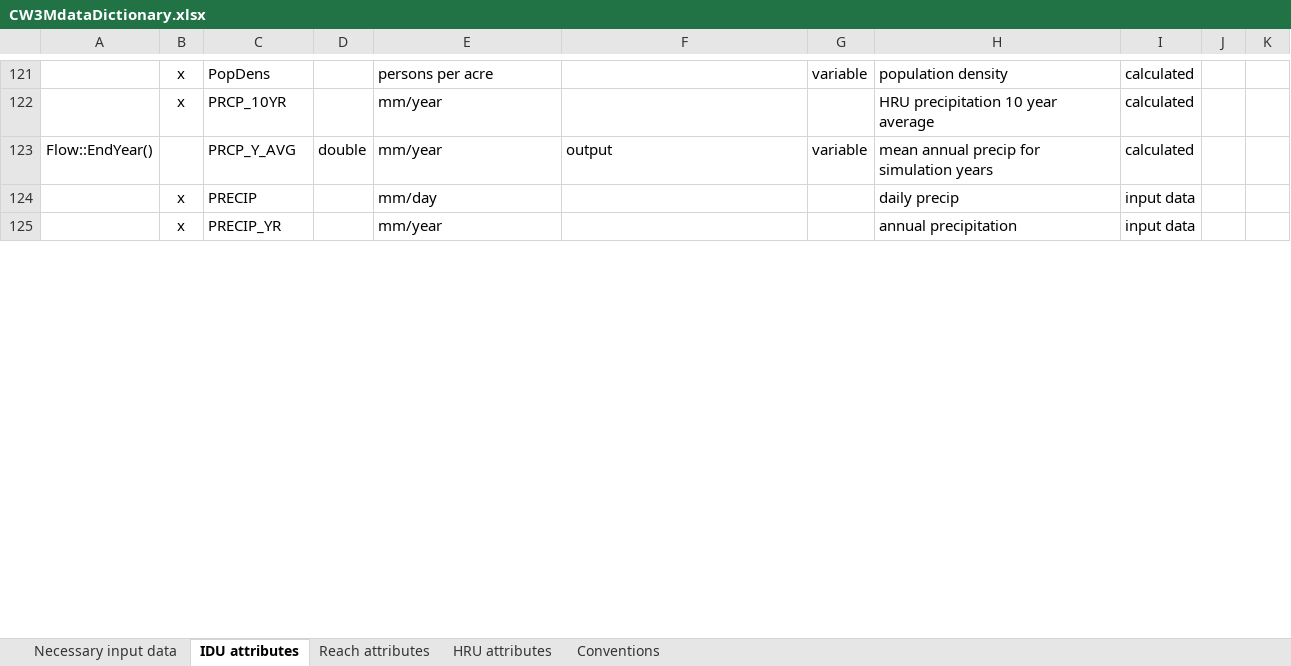
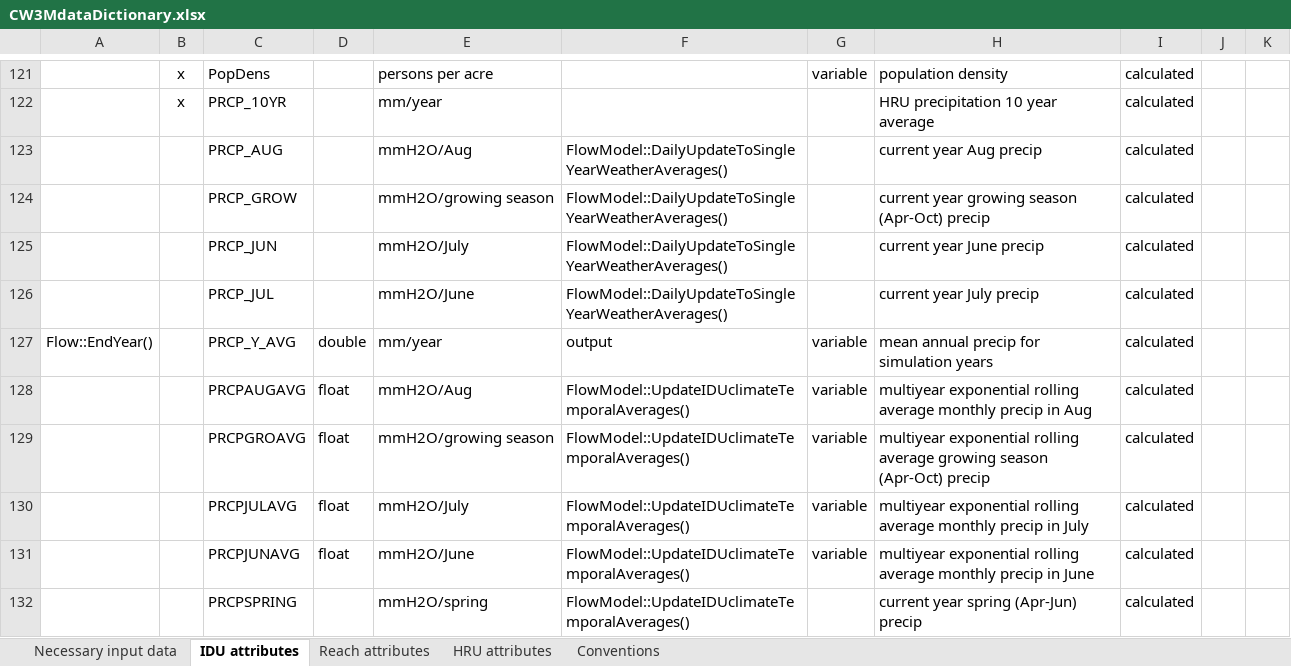
Before and after one commit to DavidConklin1947/CW3M, an Excel workbook: DataCW3M/CW3MdigitalHandbook/CW3MdataDictionary.xlsx, sheet IDU attributes, drawn as a sheet; only a part is shown, gaps mark what is left out; the shorter side is filled out with more unchanged rows; values as stored, in another font and other column widths than the file's, no borders; the diff covers the shown part only; the diff names each change by its address in the sheet, - before the commit and + after, or states it on an @@ line.

```diff
--- a/DataCW3M/CW3MdigitalHandbook/CW3MdataDictionary.xlsx (sheet IDU attributes)
+++ b/DataCW3M/CW3MdigitalHandbook/CW3MdataDictionary.xlsx (sheet IDU attributes)
+row 123:  |  | PRCP_AUG |  | mmH2O/Aug | FlowModel::DailyUpdateToSingleYearWeatherAverages() |  | current year Aug precip | calculated
+row 124:  |  | PRCP_GROW |  | mmH2O/growing season | FlowModel::DailyUpdateToSingleYearWeatherAverages() |  | current year growing season (Apr-Oct) precip | calculated
+row 125:  |  | PRCP_JUN |  | mmH2O/July | FlowModel::DailyUpdateToSingleYearWeatherAverages() |  | current year June precip | calculated
+row 126:  |  | PRCP_JUL |  | mmH2O/June | FlowModel::DailyUpdateToSingleYearWeatherAverages() |  | current year July precip | calculated
+row 128:  |  | PRCPAUGAVG | float | mmH2O/Aug | FlowModel::UpdateIDUclimateTemporalAverages() | variable | multiyear exponential rolling average monthly precip in Aug | calculated
+row 129:  |  | PRCPGROAVG | float | mmH2O/growing season | FlowModel::UpdateIDUclimateTemporalAverages() | variable | multiyear exponential rolling average growing season (Apr-Oct) precip | calculated
+row 130:  |  | PRCPJULAVG | float | mmH2O/July | FlowModel::UpdateIDUclimateTemporalAverages() | variable | multiyear exponential rolling average monthly precip in July | calculated
+row 131:  |  | PRCPJUNAVG | float | mmH2O/June | FlowModel::UpdateIDUclimateTemporalAverages() | variable | multiyear exponential rolling average monthly precip in June | calculated
+row 132:  |  | PRCPSPRING |  | mmH2O/spring | FlowModel::UpdateIDUclimateTemporalAverages() |  | current year spring (Apr-Jun) precip | calculated
```
Also changed, not shown: 3 added rows, 1 removed row and 2 edited cells elsewhere in this sheet, DataCW3M/SkillAssessment/McKenzieSummary.xlsx, DataCW3M/SkillAssessment/StatisticsCalculator108months.xlsx, 3 other files.
